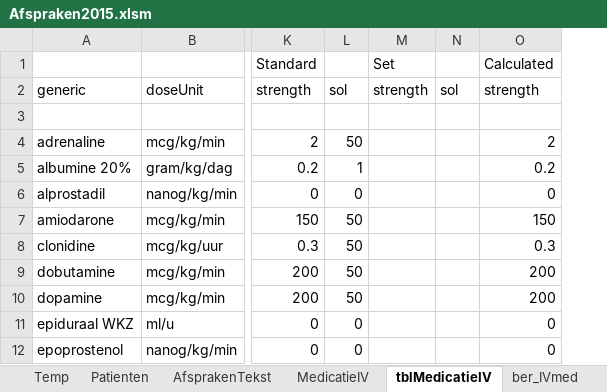
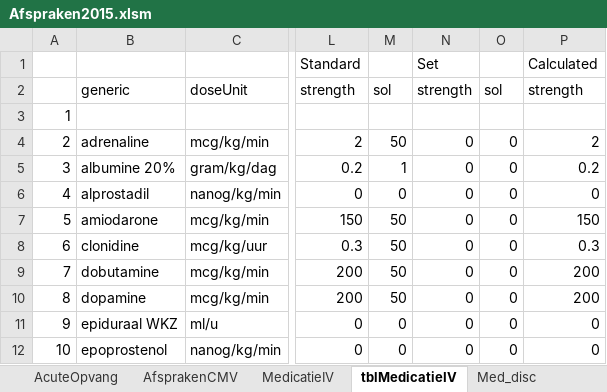
Before and after one commit to halcwb/prescriber, an Excel workbook: ICAP/Afspraken2015.xlsm, sheet tblMedicatieIV, drawn as a sheet; only a part is shown, gaps mark what is left out; values as stored, in another font and other column widths than the file's, no borders; 1 other sheet too large or unreadable and not compared; removed rows and columns are numbered as before the commit, all else as after; the diff names each change by its address in the sheet, - before the commit and + after, or states it on an @@ line.

```diff
--- a/ICAP/Afspraken2015.xlsm (sheet tblMedicatieIV)
+++ b/ICAP/Afspraken2015.xlsm (sheet tblMedicatieIV)
@@ sheet tab hidden: Temp @@
@@ sheet tab hidden: Patienten @@
@@ sheet tab hidden: AfsprakenTekst @@
@@ sheet tab hidden: ber_IVmed @@
+column A, rows 3-12: 1 | 2 | 3 | 4 | 5 | 6 | 7 | 8 | 9 | 10
-column M, rows 1-2: Set | strength
-column N, row 2: sol
+column N, rows 1-12: Set | strength |  | 0 | 0 | 0 | 0 | 0 | 0 | 0 | 0 | 0
+column O, rows 2-12: sol |  | 0 | 0 | 0 | 0 | 0 | 0 | 0 | 0 | 0
```
Also changed, not shown: sheet Intake, sheet AfsprakenCMV, other sheet tabs, formulas that keep their value, charts or pictures, 13 other files.
